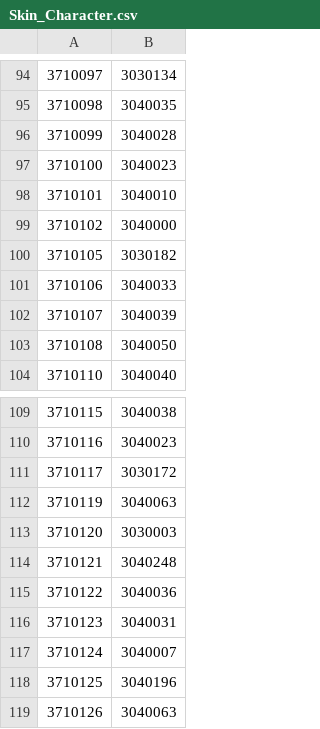
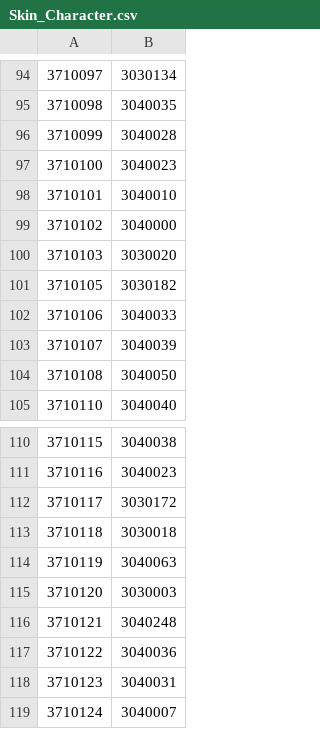
Before and after one commit to neobreakya/GranblueParty, a CSV file: WikiParser/db/Skin_Character.csv, drawn as a sheet; only a part is shown, gaps mark what is left out; the shorter side is filled out with more unchanged rows; the diff covers the shown part only.

```diff
--- a/WikiParser/db/Skin_Character.csv
+++ b/WikiParser/db/Skin_Character.csv
@@ -99,2 +99,3 @@
 3710102	3040000
+3710103	3030020
 3710105	3030182
@@ -111,2 +112,3 @@
 3710117	3030172
+3710118	3030018
 3710119	3040063
```
Also changed, not shown: 23 added rows elsewhere in this file, WikiParser/db/Class.csv, WikiParser/db/ClassSkill.csv, 43 other files.
